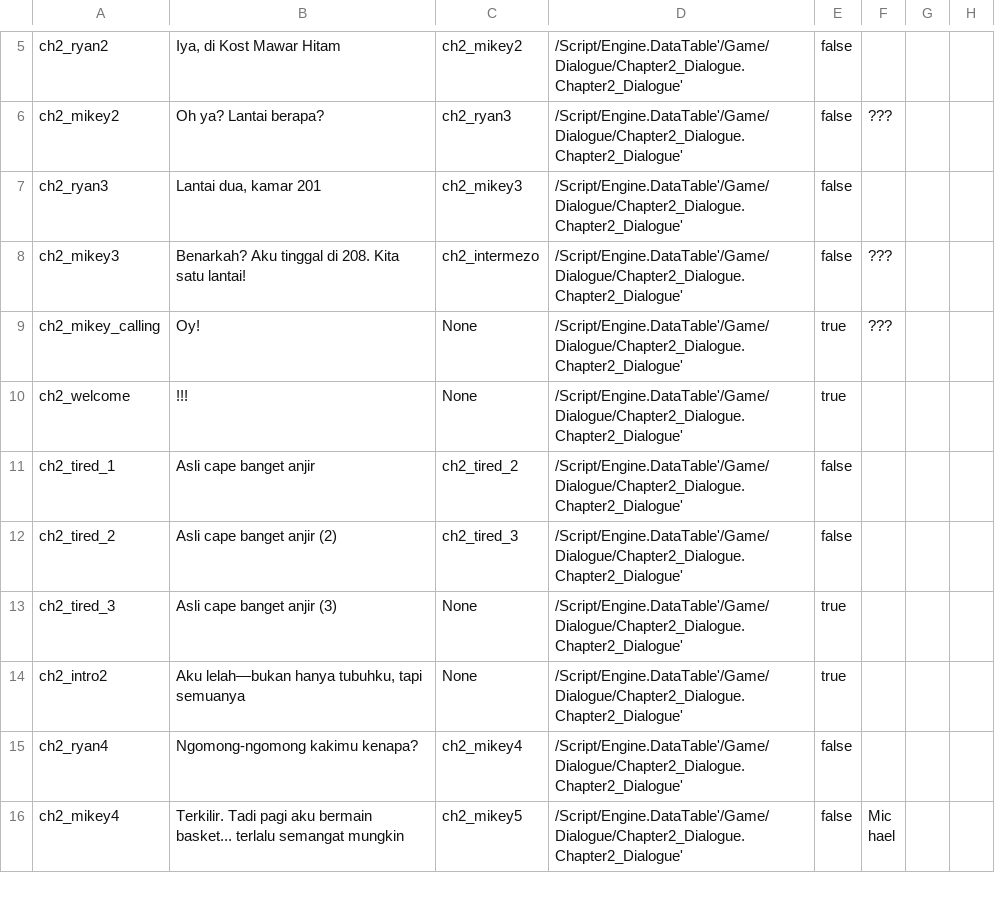
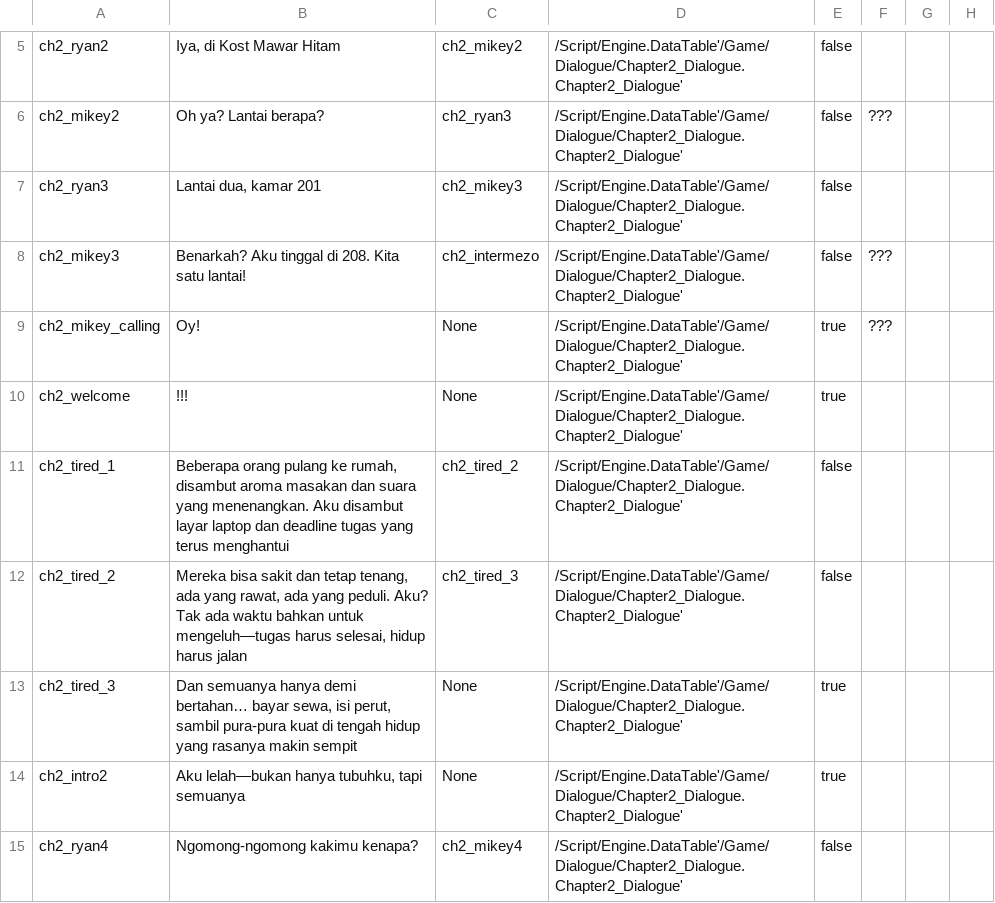
Before and after one commit to hwaye-ch/MyFirstGame_Satria, a CSV file: Content/Dialogue/chapter2.csv, drawn as a sheet; only a part is shown, gaps mark what is left out; the shorter side is filled out with more unchanged rows.

Commit message:
Dialogue chapter 2 done

```diff
--- a/Content/Dialogue/chapter2.csv
+++ b/Content/Dialogue/chapter2.csv
@@ -10,5 +10,5 @@ ch2_mikey_calling,Oy!,None,/Script/Engine.DataTable'/Game/Dialogue/Chapter2_Dial
 ch2_welcome,!!!,None,/Script/Engine.DataTable'/Game/Dialogue/Chapter2_Dialogue.Chapter2_Dialogue',true,,,
-ch2_tired_1,Asli cape banget anjir,ch2_tired_2,/Script/Engine.DataTable'/Game/Dialogue/Chapter2_Dialogue.Chapter2_Dialogue',false,,,
-ch2_tired_2,Asli cape banget anjir (2),ch2_tired_3,/Script/Engine.DataTable'/Game/Dialogue/Chapter2_Dialogue.Chapter2_Dialogue',false,,,
-ch2_tired_3,Asli cape banget anjir (3),None,/Script/Engine.DataTable'/Game/Dialogue/Chapter2_Dialogue.Chapter2_Dialogue',true,,,
+ch2_tired_1,"Beberapa orang pulang ke rumah, disambut aroma masakan dan suara yang menenangkan. Aku disambut layar laptop dan deadline tugas yang terus menghantui",ch2_tired_2,/Script/Engine.DataTable'/Game/Dialogue/Chapter2_Dialogue.Chapter2_Dialogue',false,,,
+ch2_tired_2,"Mereka bisa sakit dan tetap tenang, ada yang rawat, ada yang peduli. Aku? Tak ada waktu bahkan untuk mengeluh—tugas harus selesai, hidup harus jalan",ch2_tired_3,/Script/Engine.DataTable'/Game/Dialogue/Chapter2_Dialogue.Chapter2_Dialogue',false,,,
+ch2_tired_3,"Dan semuanya hanya demi bertahan… bayar sewa, isi perut, sambil pura-pura kuat di tengah hidup yang rasanya makin sempit",None,/Script/Engine.DataTable'/Game/Dialogue/Chapter2_Dialogue.Chapter2_Dialogue',true,,,
 ch2_intro2,"Aku lelah—bukan hanya tubuhku, tapi semuanya",None,/Script/Engine.DataTable'/Game/Dialogue/Chapter2_Dialogue.Chapter2_Dialogue',true,,,
```
Also changed, not shown: 1 other file.
